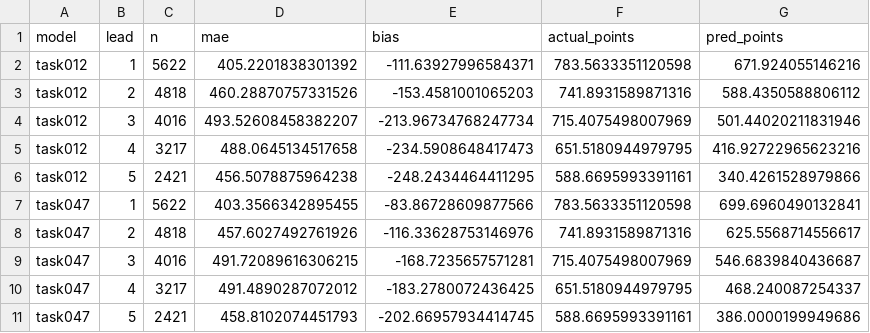
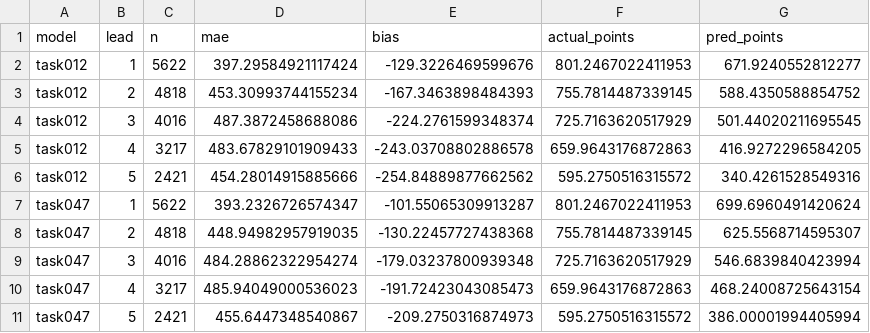
Before and after one commit to lukemcalister10/GPTRLE, a CSV file: reports/task-047-pooled-ridge-conditional-average/expected_points_by_lead.csv, drawn as a sheet.

```diff
--- a/reports/task-047-pooled-ridge-conditional-average/expected_points_by_lead.csv
+++ b/reports/task-047-pooled-ridge-conditional-average/expected_points_by_lead.csv
@@ -1,11 +1,11 @@
 model,lead,n,mae,bias,actual_points,pred_points
-task012,1,5622,405.2201838301392,-111.63927996584371,783.5633351120598,671.924055146216
-task012,2,4818,460.28870757331526,-153.4581001065203,741.8931589871316,588.4350588806112
-task012,3,4016,493.52608458382207,-213.96734768247734,715.4075498007969,501.44020211831946
-task012,4,3217,488.0645134517658,-234.5908648417473,651.5180944979795,416.92722965623216
-task012,5,2421,456.5078875964238,-248.2434464411295,588.6695993391161,340.4261528979866
-task047,1,5622,403.3566342895455,-83.86728609877566,783.5633351120598,699.6960490132841
-task047,2,4818,457.6027492761926,-116.33628753146976,741.8931589871316,625.5568714556617
-task047,3,4016,491.72089616306215,-168.7235657571281,715.4075498007969,546.6839840436687
-task047,4,3217,491.4890287072012,-183.2780072436425,651.5180944979795,468.240087254337
-task047,5,2421,458.8102074451793,-202.66957934414745,588.6695993391161,386.0000199949686
+task012,1,5622,397.29584921117424,-129.3226469599676,801.2467022411953,671.9240552812277
+task012,2,4818,453.30993744155234,-167.3463898484393,755.7814487339145,588.4350588854752
+task012,3,4016,487.3872458688086,-224.2761599348374,725.7163620517929,501.44020211695545
+task012,4,3217,483.67829101909433,-243.03708802886578,659.9643176872863,416.9272296584205
+task012,5,2421,454.28014915885666,-254.84889877662562,595.2750516315572,340.4261528549316
+task047,1,5622,393.2326726574347,-101.55065309913287,801.2467022411953,699.6960491420624
+task047,2,4818,448.94982957919035,-130.22457727438368,755.7814487339145,625.5568714595307
+task047,3,4016,484.28862322954274,-179.03237800939348,725.7163620517929,546.6839840423994
+task047,4,3217,485.94049000536023,-191.72423043085473,659.9643176872863,468.24008725643154
+task047,5,2421,455.6447348540867,-209.2750316874973,595.2750516315572,386.00001994405994
```
Also changed, not shown: reports/task-047-pooled-ridge-conditional-average/expected_points_by_position_lead.csv, reports/task-047-pooled-ridge-conditional-average/expected_points_whole_population.csv, 6 other files.
